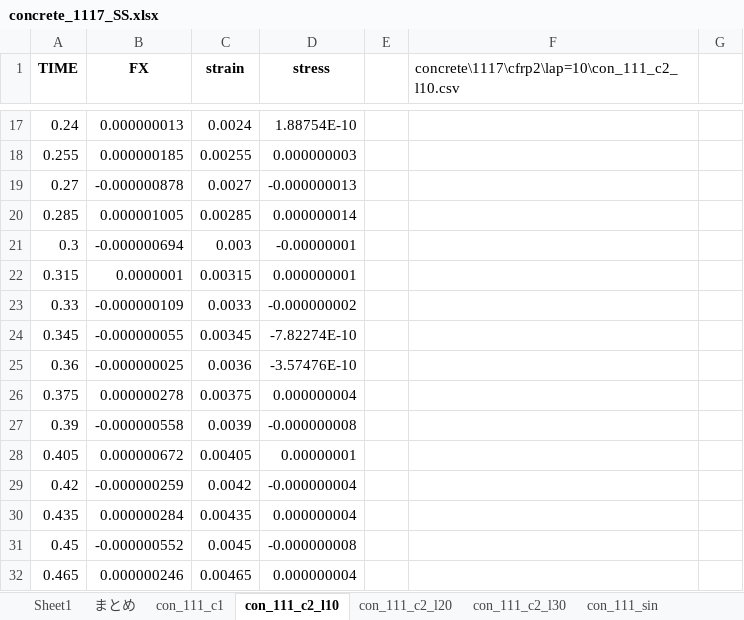
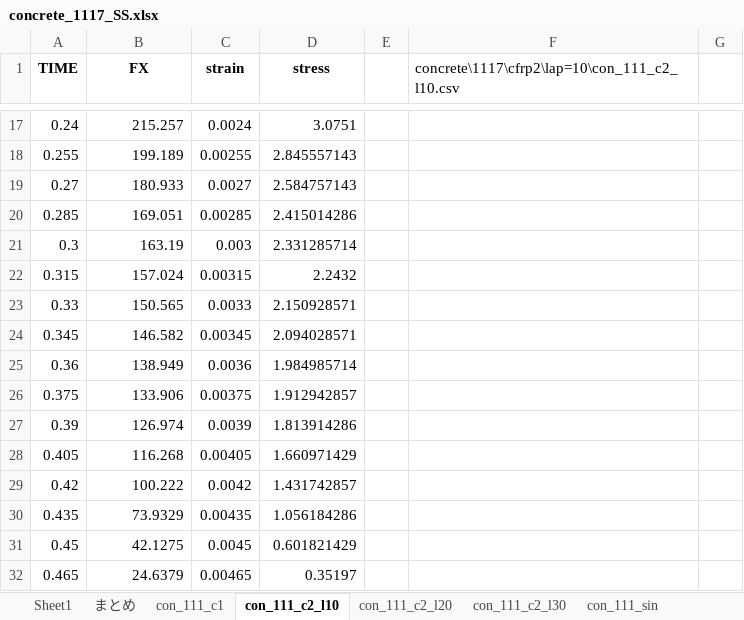
Before and after one commit to jay0423/ansys-management-3dPrinter, an Excel workbook: concrete/1117/concrete_1117_SS.xlsx, sheet con_111_c2_l10, drawn as a sheet; only a part is shown, gaps mark what is left out; values as stored, in another font and other column widths than the file's, no borders; charts and pictures not drawn; the diff covers the shown part only; the diff names each change by its address in the sheet, - before the commit and + after, or states it on an @@ line.

```diff
--- a/concrete/1117/concrete_1117_SS.xlsx (sheet con_111_c2_l10)
+++ b/concrete/1117/concrete_1117_SS.xlsx (sheet con_111_c2_l10)
-B17 (FX): 0.000000013
+B17 (FX): 215.257
-D17 (stress): 1.88754E-10
+D17 (stress): 3.0751
-B18 (FX): 0.000000185
+B18 (FX): 199.189
-D18 (stress): 0.000000003
+D18 (stress): 2.845557143
-B19 (FX): -0.000000878
+B19 (FX): 180.933
-D19 (stress): -0.000000013
+D19 (stress): 2.584757143
-B20 (FX): 0.000001005
+B20 (FX): 169.051
-D20 (stress): 0.000000014
+D20 (stress): 2.415014286
-B21 (FX): -0.000000694
+B21 (FX): 163.19
-D21 (stress): -0.00000001
+D21 (stress): 2.331285714
-B22 (FX): 0.0000001
+B22 (FX): 157.024
-D22 (stress): 0.000000001
+D22 (stress): 2.2432
-B23 (FX): -0.000000109
+B23 (FX): 150.565
-D23 (stress): -0.000000002
+D23 (stress): 2.150928571
-B24 (FX): -0.000000055
+B24 (FX): 146.582
-D24 (stress): -7.82274E-10
+D24 (stress): 2.094028571
-B25 (FX): -0.000000025
+B25 (FX): 138.949
-D25 (stress): -3.57476E-10
+D25 (stress): 1.984985714
-B26 (FX): 0.000000278
+B26 (FX): 133.906
-D26 (stress): 0.000000004
+D26 (stress): 1.912942857
-B27 (FX): -0.000000558
+B27 (FX): 126.974
-D27 (stress): -0.000000008
+D27 (stress): 1.813914286
-B28 (FX): 0.000000672
+B28 (FX): 116.268
-D28 (stress): 0.00000001
+D28 (stress): 1.660971429
-B29 (FX): -0.000000259
+B29 (FX): 100.222
-D29 (stress): -0.000000004
+D29 (stress): 1.431742857
-B30 (FX): 0.000000284
+B30 (FX): 73.9329
-D30 (stress): 0.000000004
+D30 (stress): 1.056184286
-B31 (FX): -0.000000552
+B31 (FX): 42.1275
-D31 (stress): -0.000000008
+D31 (stress): 0.601821429
-B32 (FX): 0.000000246
+B32 (FX): 24.6379
-D32 (stress): 0.000000004
+D32 (stress): 0.35197
```
Also changed, not shown: 110 added rows, 12 removed rows and 150 edited cells elsewhere in this sheet, sheet con_111_c2_l30, sheet con_111_c2_l20, sheet まとめ, charts or pictures, 4 other files.
